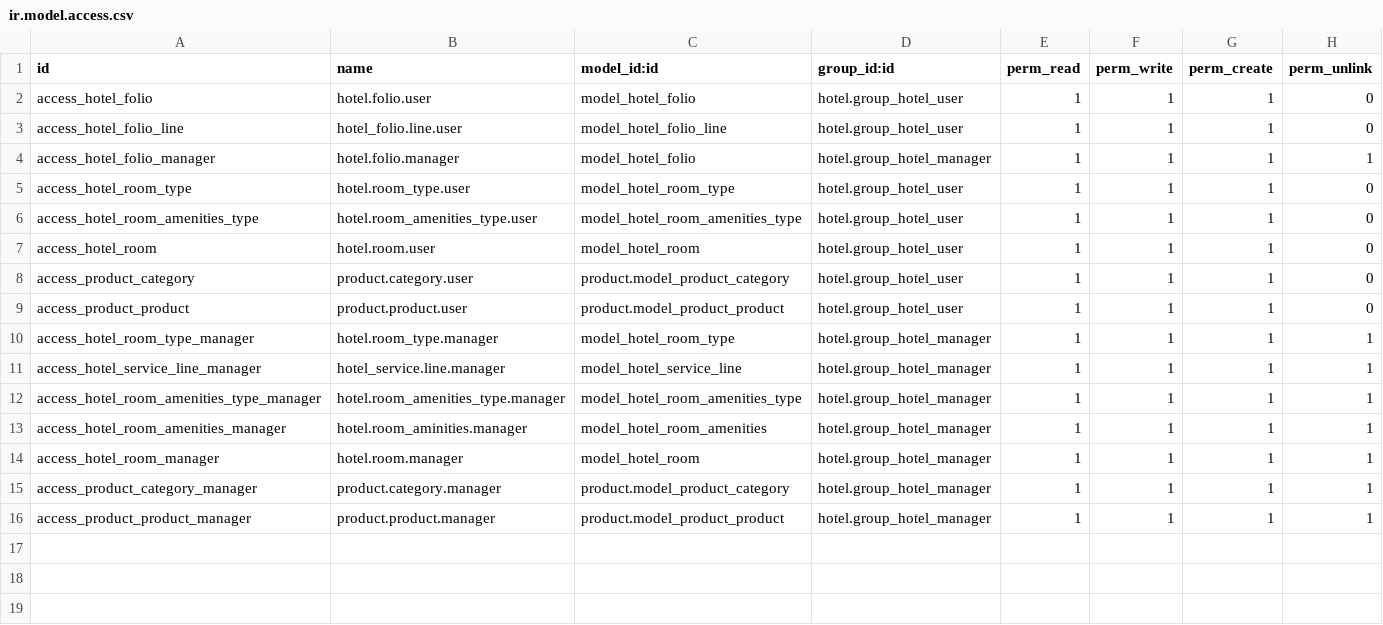
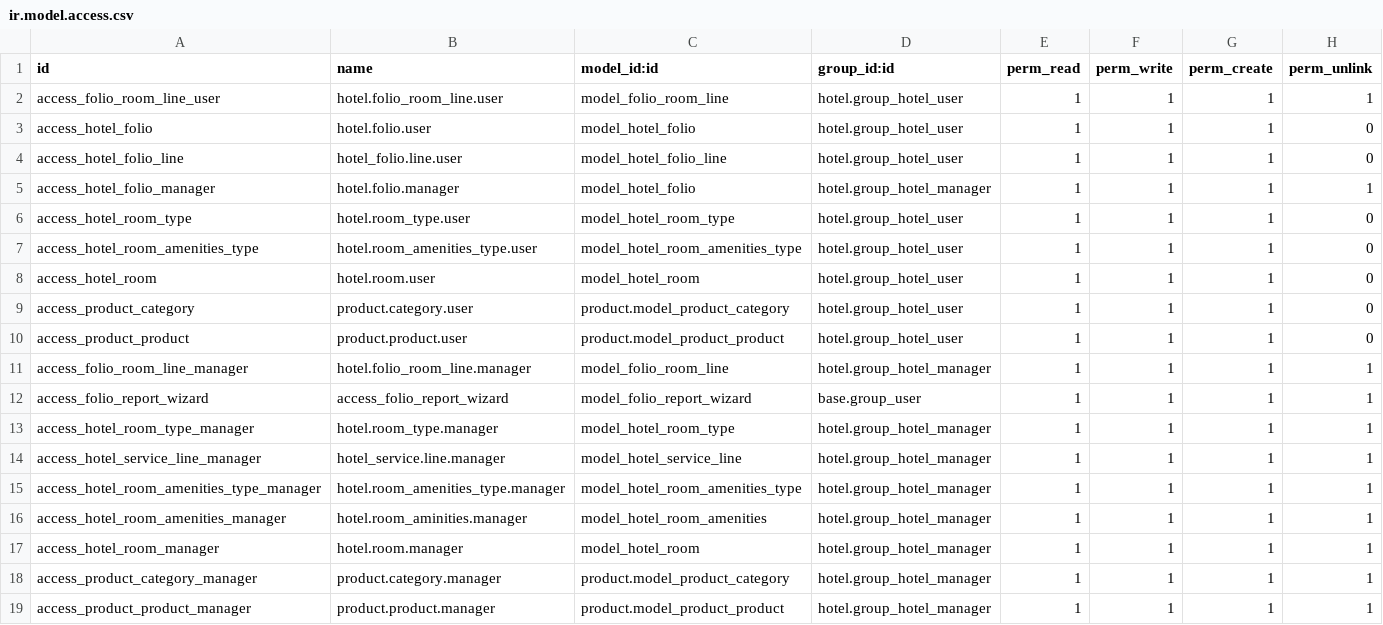
Before and after one commit to diosmedes780/vertical-hotel, a CSV file: hotel/security/ir.model.access.csv, drawn as a sheet.

```diff
--- a/hotel/security/ir.model.access.csv
+++ b/hotel/security/ir.model.access.csv
@@ -1,2 +1,3 @@
 id,name,model_id:id,group_id:id,perm_read,perm_write,perm_create,perm_unlink
+access_folio_room_line_user,hotel.folio_room_line.user,model_folio_room_line,hotel.group_hotel_user,1,1,1,1
 access_hotel_folio,hotel.folio.user,model_hotel_folio,hotel.group_hotel_user,1,1,1,0
@@ -9,2 +10,4 @@ access_product_category,product.category.user,product.model_product_category,hot
 access_product_product,product.product.user,product.model_product_product,hotel.group_hotel_user,1,1,1,0
+access_folio_room_line_manager,hotel.folio_room_line.manager,model_folio_room_line,hotel.group_hotel_manager,1,1,1,1
+access_folio_report_wizard,access_folio_report_wizard,model_folio_report_wizard,base.group_user,1,1,1,1
 access_hotel_room_type_manager,hotel.room_type.manager,model_hotel_room_type,hotel.group_hotel_manager,1,1,1,1
```
Also changed, not shown: 6 other files.
